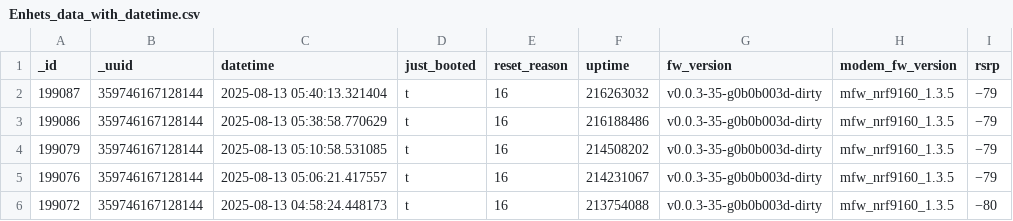
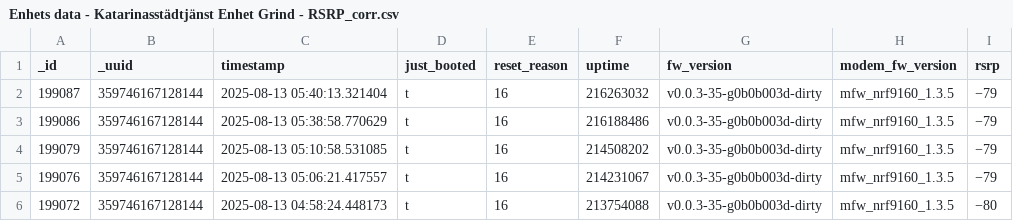
Before and after one commit to yuliaresina/lia_test_arena_, a CSV file: Enhets data - Katarinasstädtjänst Enhet Grind - RSRP_corr.csv (was Enhets_data_with_datetime.csv), drawn as a sheet; only a part is shown.

```diff
--- a/Enhets_data_with_datetime.csv
+++ b/Enhets data - Katarinasstädtjänst Enhet Grind - RSRP_corr.csv
@@ -1,2 +1,2 @@
-  _id , _uuid ,datetime,just_booted, reset_reason,uptime,fw_version,modem_fw_version,rsrp
+  _id , _uuid ,timestamp,just_booted, reset_reason,uptime,fw_version,modem_fw_version,rsrp
 199087,359746167128144,2025-08-13 05:40:13.321404,t,16,216263032,v0.0.3-35-g0b0b003d-dirty,mfw_nrf9160_1.3.5,−79
```
Also changed, not shown: 9 other files.
